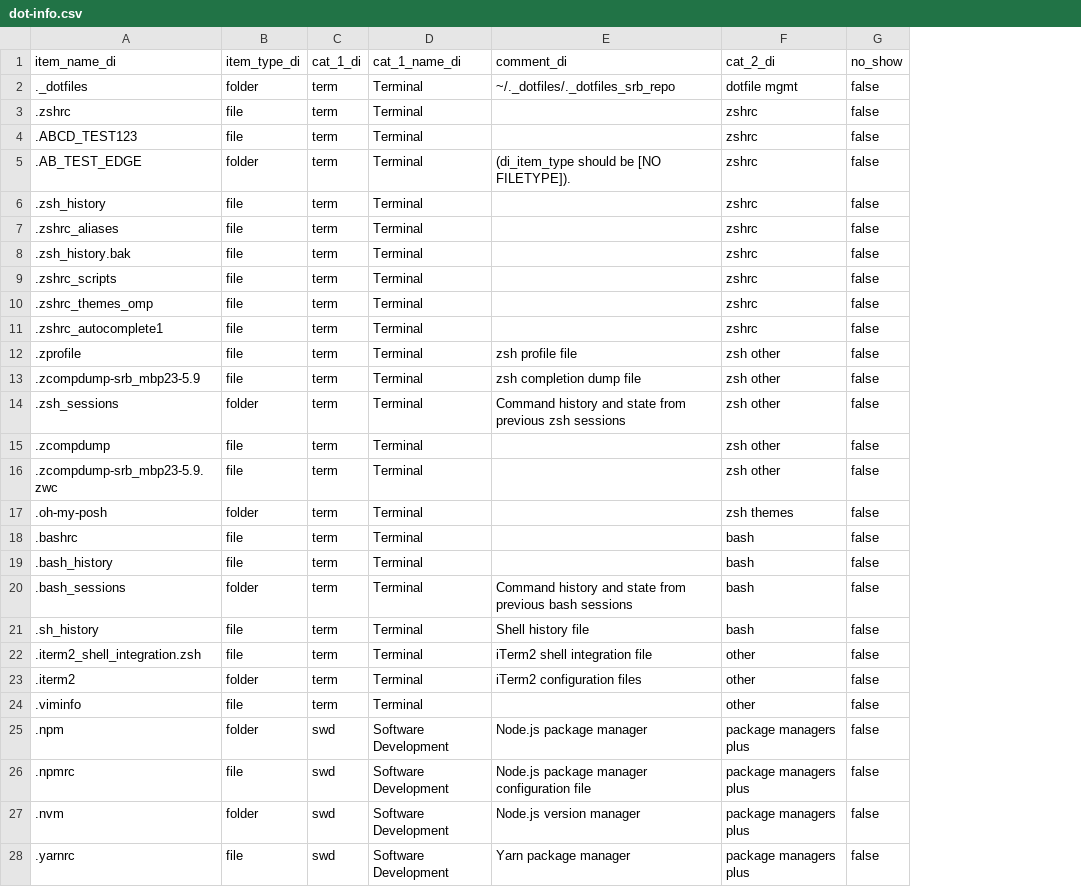
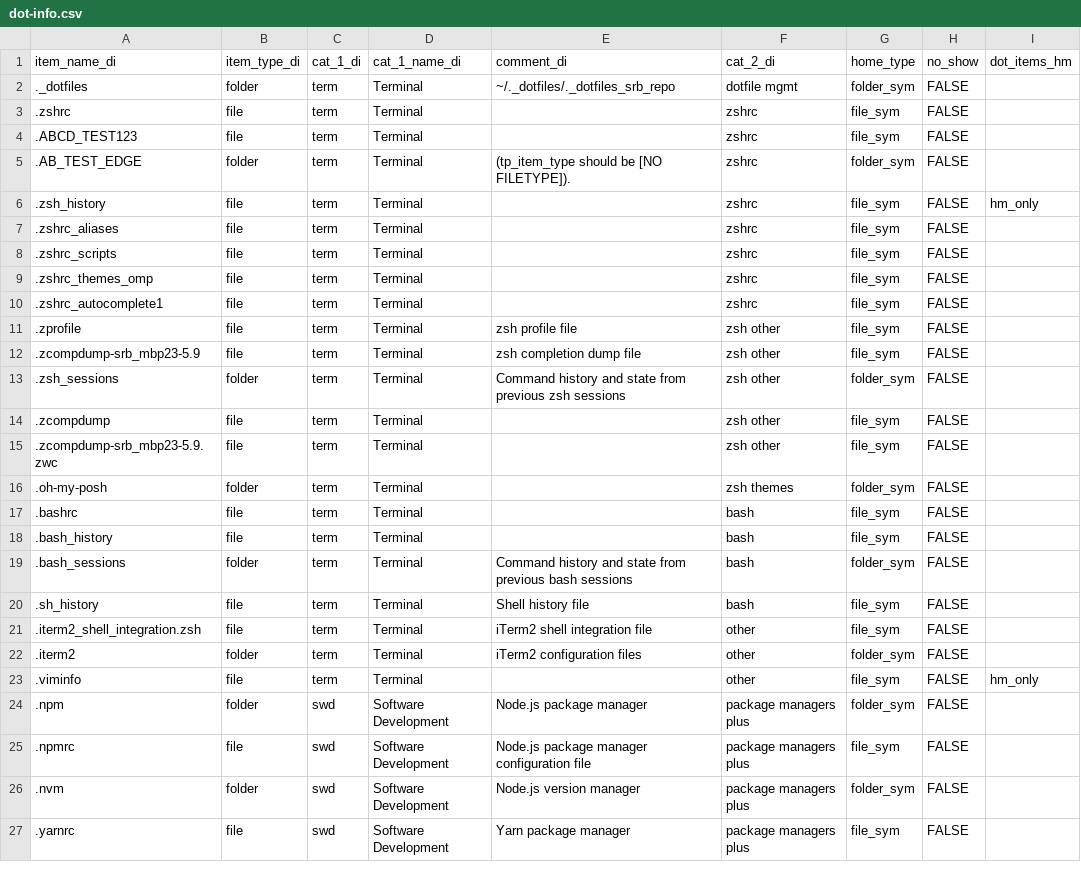
Before and after one commit to manufac-tech/mac-dot-report, a CSV file: data/dot-info.csv, drawn as a sheet; only a part is shown; removed rows and columns are numbered as before the commit, all else as after; the diff covers the shown part only; the diff names each change by its address in the sheet, - before the commit and + after, or states it on an @@ line.

```diff
--- a/data/dot-info.csv
+++ b/data/dot-info.csv
+column G (home_type), rows 2-27: folder_sym | file_sym | file_sym | folder_sym | file_sym | file_sym | file_sym | file_sym | file_sym | file_sym | file_sym | folder_sym | file_sym | file_sym | folder_sym | file_sym | file_sym | folder_sym | file_sym | file_sym | folder_sym | file_sym | folder_sym | file_sym | folder_sym | file_sym
+column I (dot_items_hm), rows 6-23: hm_only |  |  |  |  |  |  |  |  |  |  |  |  |  |  |  |  | hm_only
-H2:H7 (no_show): false
+H2:H7 (no_show): FALSE
-E5 (comment_di): (di_item_type should be [NO FILETYPE]).
+E5 (comment_di): (tp_item_type should be [NO FILETYPE]).
-row 8: .zsh_history.bak | file | term | Terminal |  | zshrc | false
-H8:H27 (no_show): false
+H8:H27 (no_show): FALSE
```
Also changed, not shown: 50 edited cells elsewhere in this file, 9 other files.
